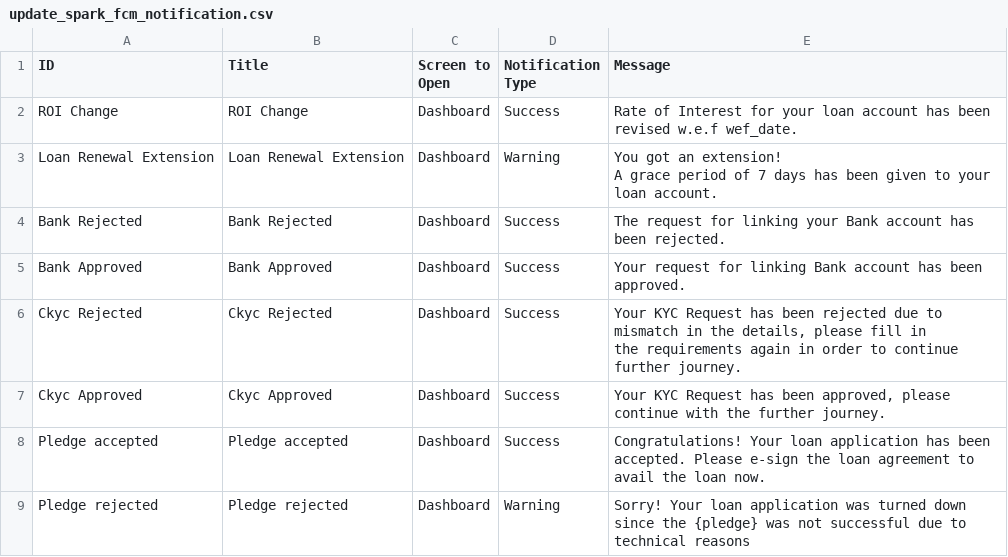
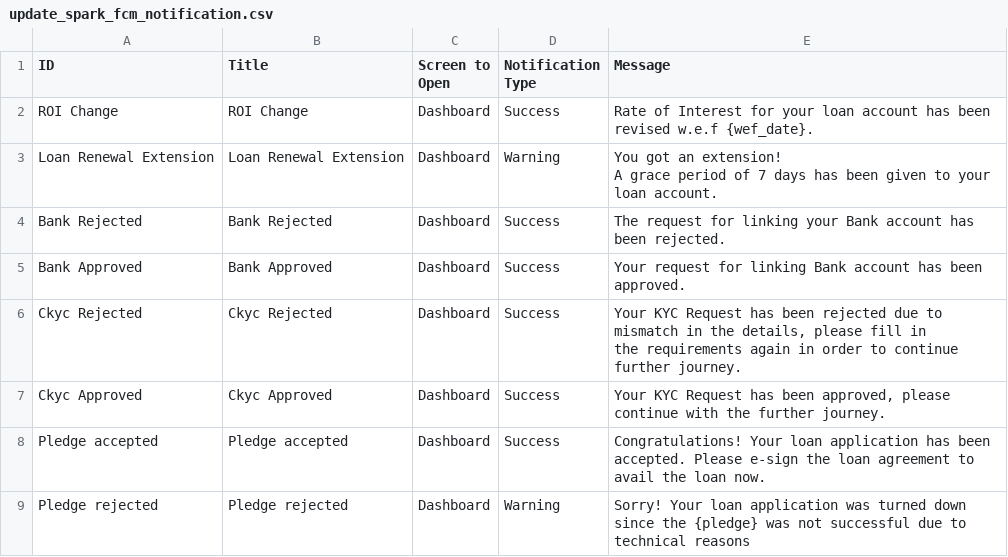
Before and after one commit to harishtanwar4847/choicelms, a CSV file: lms/patches/imports/update_spark_fcm_notification.csv, drawn as a sheet; only a part is shown.

```diff
--- a/lms/patches/imports/update_spark_fcm_notification.csv
+++ b/lms/patches/imports/update_spark_fcm_notification.csv
@@ -1,3 +1,3 @@
 "ID","Title","Screen to Open","Notification Type","Message"
-"ROI Change","ROI Change","Dashboard","Success","Rate of Interest for your loan account has been revised w.e.f wef_date."
+"ROI Change","ROI Change","Dashboard","Success","Rate of Interest for your loan account has been revised w.e.f {wef_date}."
 "Loan Renewal Extension","Loan Renewal Extension","Dashboard","Warning","You got an extension!
```
Also changed, not shown: 1 other file.
